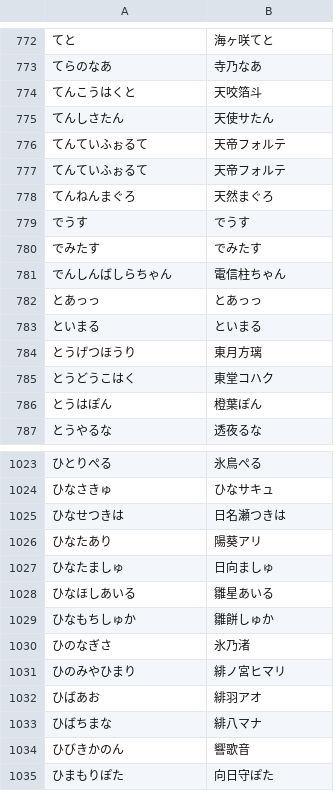
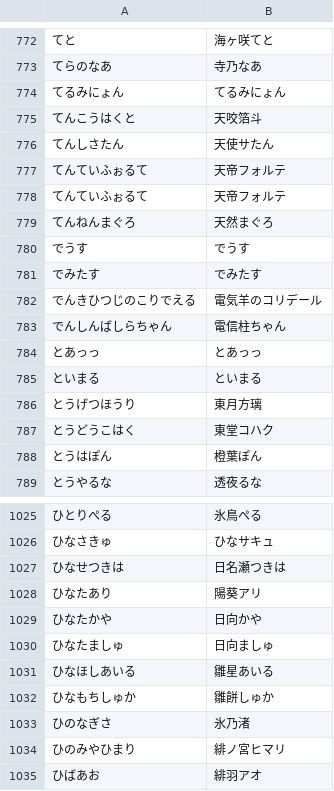
Before and after one commit to AkioPonkotu/VTuberDictionary, a TSV file: dist/vtuber_dictionary.tsv, drawn as a sheet; only a part is shown, gaps mark what is left out; the shorter side is filled out with more unchanged rows; the diff names each change by its address in the sheet, - before the commit and + after, or states it on an @@ line.

```diff
--- a/dist/vtuber_dictionary.tsv
+++ b/dist/vtuber_dictionary.tsv
+row 774: てるみにょん | てるみにょん
+row 782: でんきひつじのこりでえる | 電気羊のコリデール
+row 1029: ひなたかや | 日向かや
```
Also changed, not shown: dist/vtuber_dictionary_macos.csv, 3 other files.
